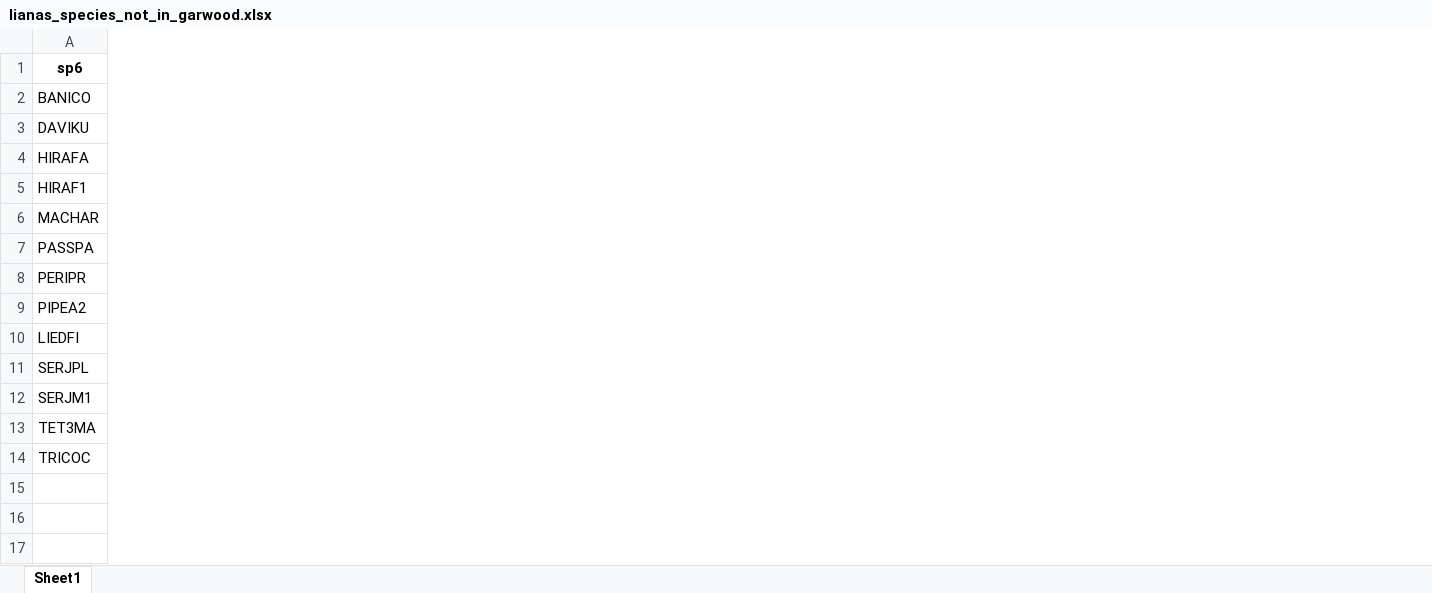
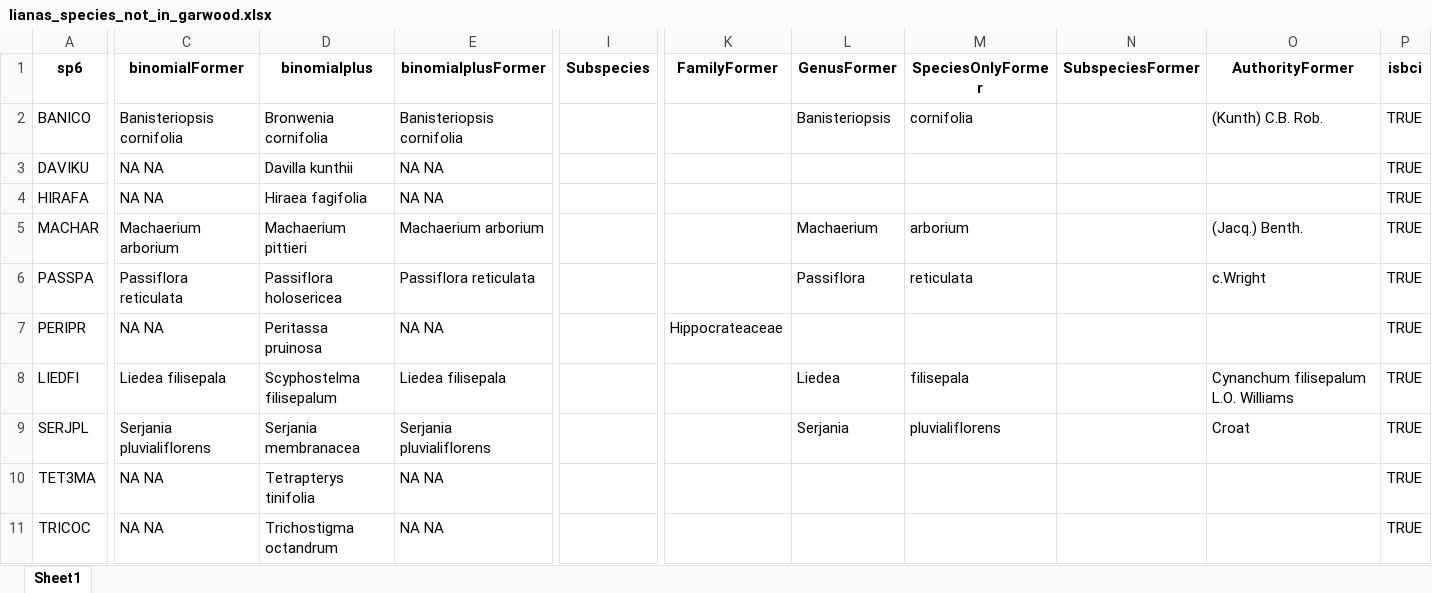
Before and after one commit to PanamaForestGEO/Panama_plant_species_lists, an Excel workbook: splists_out/lianas_species_not_in_garwood.xlsx, sheet Sheet1, drawn as a sheet; only a part is shown, gaps mark what is left out; values as stored, in another font and other column widths than the file's, no borders; removed rows and columns are numbered as before the commit, all else as after; rows hold the shown columns only; the diff names each change by its address in the sheet, - before the commit and + after, or states it on an @@ line.

```diff
--- a/splists_out/lianas_species_not_in_garwood.xlsx (sheet Sheet1)
+++ b/splists_out/lianas_species_not_in_garwood.xlsx (sheet Sheet1)
+column C (binomialFormer), rows 2-11: Banisteriopsis cornifolia | NA NA | NA NA | Machaerium arborium | Passiflora reticulata | NA NA | Liedea filisepala | Serjania pluvialiflorens | NA NA | NA NA
+column D (binomialplus), rows 2-11: Bronwenia cornifolia | Davilla kunthii | Hiraea fagifolia | Machaerium pittieri | Passiflora holosericea | Peritassa pruinosa | Scyphostelma filisepalum | Serjania membranacea | Tetrapterys tinifolia | Trichostigma octandrum
+column E (binomialplusFormer), rows 2-11: Banisteriopsis cornifolia | NA NA | NA NA | Machaerium arborium | Passiflora reticulata | NA NA | Liedea filisepala | Serjania pluvialiflorens | NA NA | NA NA
+column I (Subspecies), empty
+column K (FamilyFormer), row 7: Hippocrateaceae
+column L (GenusFormer), rows 2-9: Banisteriopsis |  |  | Machaerium | Passiflora |  | Liedea | Serjania
+column M (SpeciesOnlyFormer), rows 2-9: cornifolia |  |  | arborium | reticulata |  | filisepala | pluvialiflorens
+column N (SubspeciesFormer), empty
+column O (AuthorityFormer), rows 2-9: (Kunth) C.B. Rob. |  |  | (Jacq.) Benth. | c.Wright |  | Cynanchum filisepalum L.O. Williams | Croat
+column P (isbci), rows 2-11: all TRUE
-row 5: HIRAF1
-row 9: PIPEA2
-row 12: SERJM1
```
Also changed, not shown: splists_out/Lianas_Species_complete_list_WCVP_2026-03-03.xlsx, splists_out/Lianas_Species_complete_list_WCVP_CHANGES_2026-03-03.xlsx, 22 other files.
